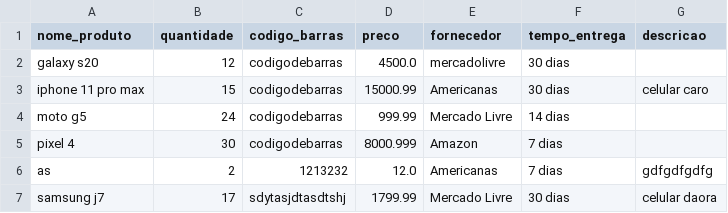
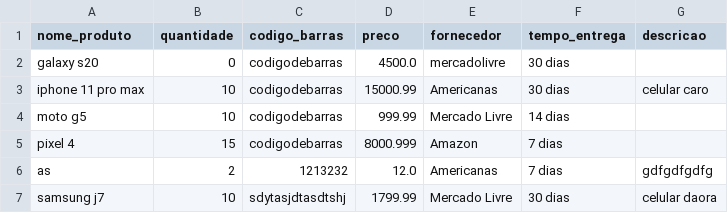
Before and after one commit to iranbrg/mi-controla, a CSV file: backend/static/pd/estoque.csv, drawn as a sheet.

Commit message:
quantidade decai quando é feita a retirada

```diff
--- a/backend/static/pd/estoque.csv
+++ b/backend/static/pd/estoque.csv
@@ -1,7 +1,7 @@
 nome_produto,quantidade,codigo_barras,preco,fornecedor,tempo_entrega,descricao
-galaxy s20,12,codigodebarras,4500.0,mercadolivre,30 dias,
-iphone 11 pro max,15,codigodebarras,15000.99,Americanas,30 dias, celular caro
-moto g5,24,codigodebarras,999.99,Mercado Livre,14 dias,
-pixel 4,30,codigodebarras,8000.999,Amazon,7 dias,
+galaxy s20,0,codigodebarras,4500.0,mercadolivre,30 dias,
+iphone 11 pro max,10,codigodebarras,15000.99,Americanas,30 dias, celular caro
+moto g5,10,codigodebarras,999.99,Mercado Livre,14 dias,
+pixel 4,15,codigodebarras,8000.999,Amazon,7 dias,
 as,2,1213232,12.0,Americanas,7 dias, gdfgdfgdfg
-samsung j7,17,sdytasjdtasdtshj,1799.99,Mercado Livre,30 dias, celular daora
+samsung j7,10,sdytasjdtasdtshj,1799.99,Mercado Livre,30 dias, celular daora
```
Also changed, not shown: 1 other file.
